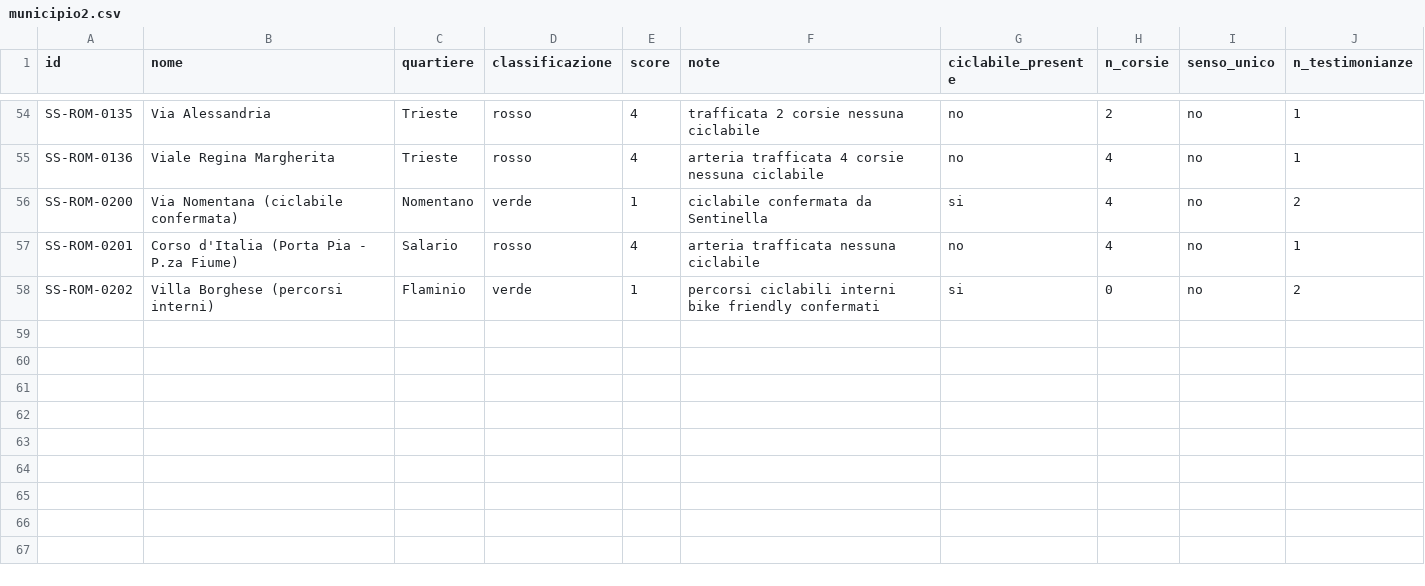
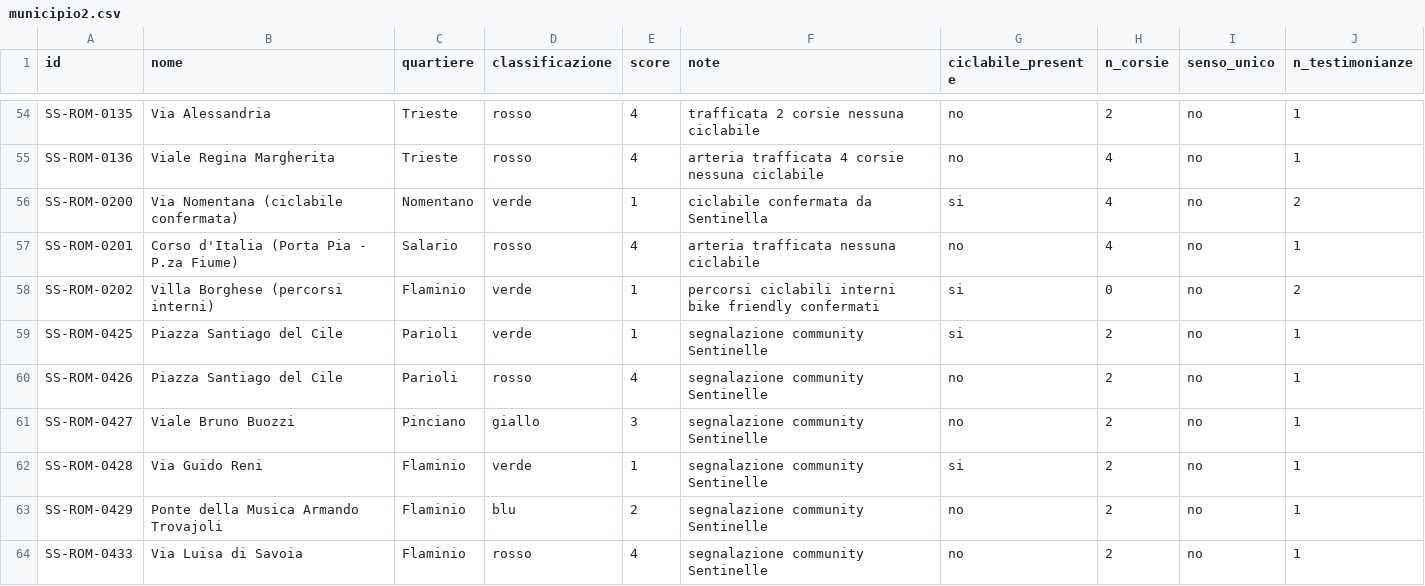
Before and after one commit to nikolaifissenko/streetsmart-volt, a CSV file: data/municipio/municipio2.csv, drawn as a sheet; only a part is shown, gaps mark what is left out.

```diff
--- a/data/municipio/municipio2.csv
+++ b/data/municipio/municipio2.csv
@@ -58 +58,7 @@ SS-ROM-0201,Corso d'Italia (Porta Pia - P.za Fiume),Salario,rosso,4,arteria traf
 SS-ROM-0202,Villa Borghese (percorsi interni),Flaminio,verde,1,percorsi ciclabili interni bike friendly confermati,si,0,no,2
+SS-ROM-0425,Piazza Santiago del Cile,Parioli,verde,1,segnalazione community Sentinelle,si,2,no,1
+SS-ROM-0426,Piazza Santiago del Cile,Parioli,rosso,4,segnalazione community Sentinelle,no,2,no,1
+SS-ROM-0427,Viale Bruno Buozzi,Pinciano,giallo,3,segnalazione community Sentinelle,no,2,no,1
+SS-ROM-0428,Via Guido Reni,Flaminio,verde,1,segnalazione community Sentinelle,si,2,no,1
+SS-ROM-0429,Ponte della Musica Armando Trovajoli,Flaminio,blu,2,segnalazione community Sentinelle,no,2,no,1
+SS-ROM-0433,Via Luisa di Savoia,Flaminio,rosso,4,segnalazione community Sentinelle,no,2,no,1
```
Also changed, not shown: data/master/streetsmart_roma_completo.csv, data/municipio/municipio1_final.csv, 1 other file.
